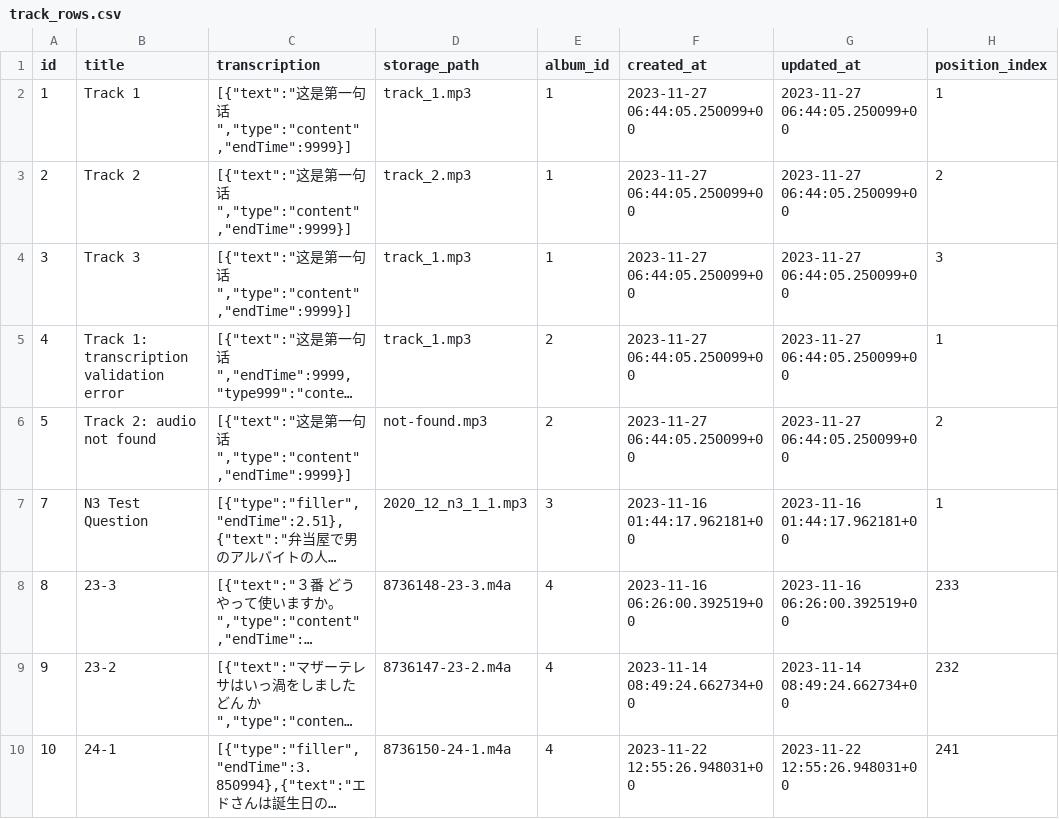
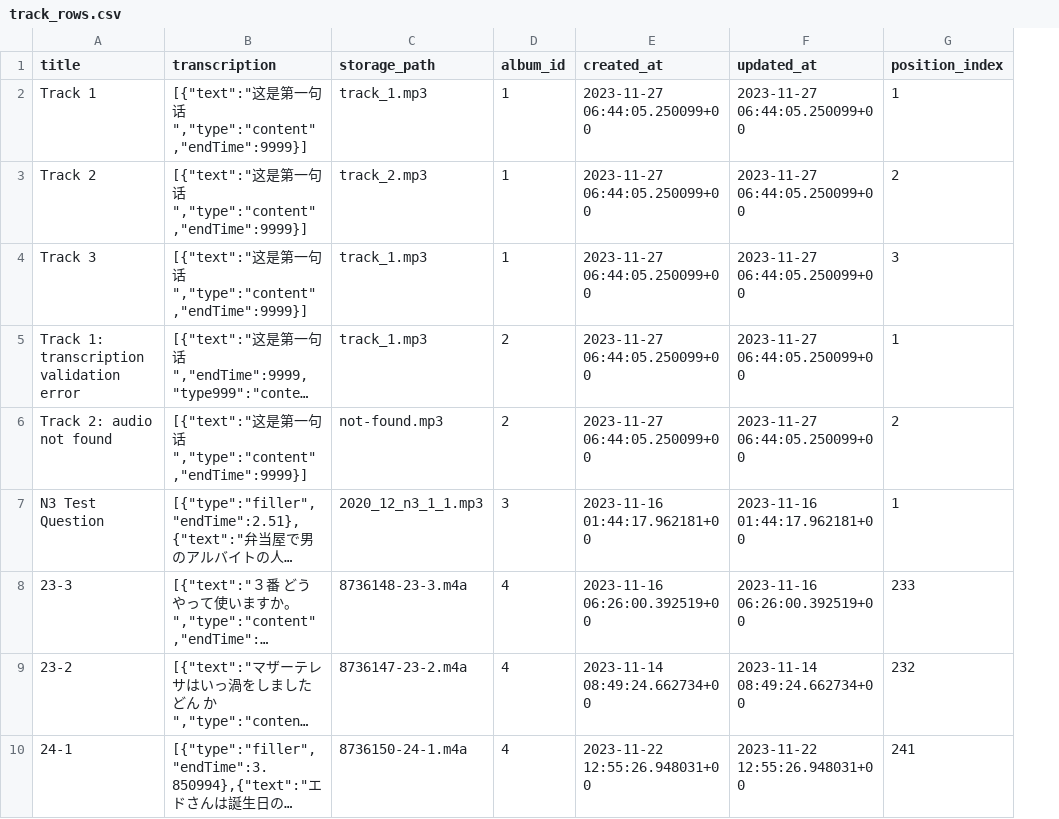
Before and after one commit to YuPototo/Easy-Japanese-Listen, a CSV file: realData/track_rows.csv, drawn as a sheet; only a part is shown; long unchanged cells end in …; the diff names each change by its address in the sheet, - before the commit and + after, or states it on an @@ line.

```diff
--- a/realData/track_rows.csv
+++ b/realData/track_rows.csv
-column A (id), rows 2-10: 1 | 2 | 3 | 4 | 5 | 7 | 8 | 9 | 10
```
Also changed, not shown: 13 other files.
